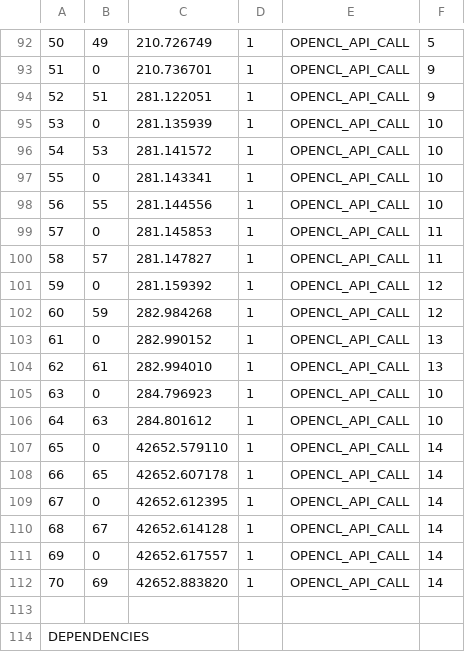
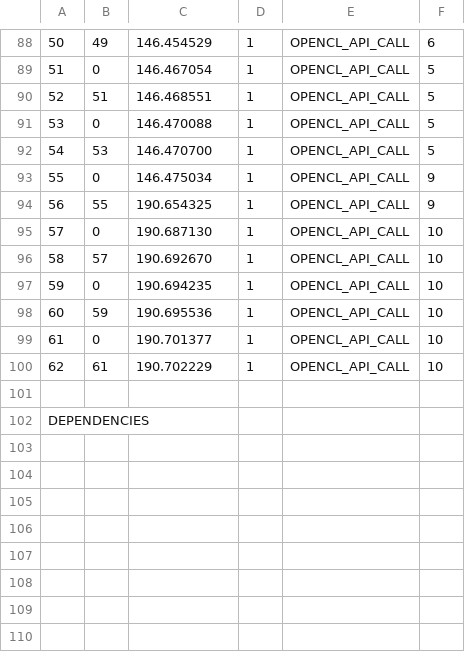
Before and after one commit to Wole308/acts-project, a CSV file: opencl_trace.csv, drawn as a sheet; only a part is shown, gaps mark what is left out; removed rows and columns are numbered as before the commit, all else as after; the diff covers the shown part only; the diff names each change by its address in the sheet, - before the commit and + after, or states it on an @@ line.

```diff
--- a/opencl_trace.csv
+++ b/opencl_trace.csv
-C88: 210.726749
+C88: 146.454529
-F88: 5
+F88: 6
-C89: 210.736701
+C89: 146.467054
-F89:F90: 9
+F89:F90: 5
-C90: 281.122051
+C90: 146.468551
-C91: 281.135939
+C91: 146.470088
-F91:F92: 10
+F91:F92: 5
-C92: 281.141572
+C92: 146.470700
-C93: 281.143341
+C93: 146.475034
-F93:F94: 10
+F93:F94: 9
-C94: 281.144556
+C94: 190.654325
-C95: 281.145853
+C95: 190.687130
-F95:F96: 11
+F95:F96: 10
-C96: 281.147827
+C96: 190.692670
-C97: 281.159392
+C97: 190.694235
-F97:F98: 12
+F97:F98: 10
-C98: 282.984268
+C98: 190.695536
-C99: 282.990152
+C99: 190.701377
-F99:F100: 13
+F99:F100: 10
-C100: 282.994010
+C100: 190.702229
-row 105: 63 | 0 | 284.796923 | 1 | OPENCL_API_CALL | 10
-row 106: 64 | 63 | 284.801612 | 1 | OPENCL_API_CALL | 10
-row 107: 65 | 0 | 42652.579110 | 1 | OPENCL_API_CALL | 14
-row 108: 66 | 65 | 42652.607178 | 1 | OPENCL_API_CALL | 14
-row 109: 67 | 0 | 42652.612395 | 1 | OPENCL_API_CALL | 14
-row 110: 68 | 67 | 42652.614128 | 1 | OPENCL_API_CALL | 14
-row 111: 69 | 0 | 42652.617557 | 1 | OPENCL_API_CALL | 14
-row 112: 70 | 69 | 42652.883820 | 1 | OPENCL_API_CALL | 14
```
Also changed, not shown: 4 removed rows and 68 edited cells elsewhere in this file, 10 other files.
